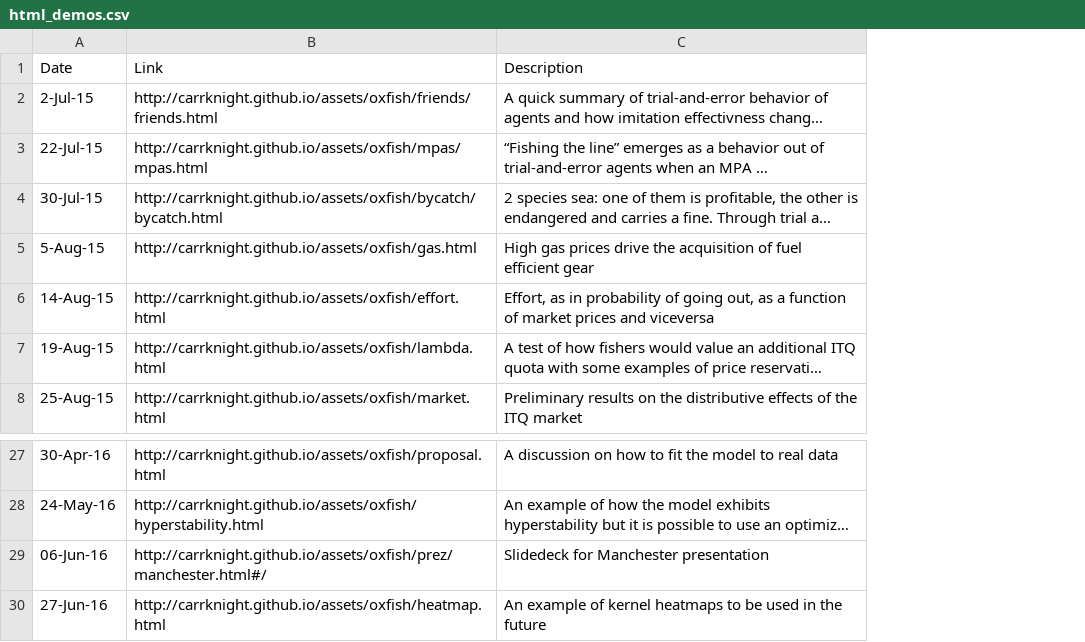
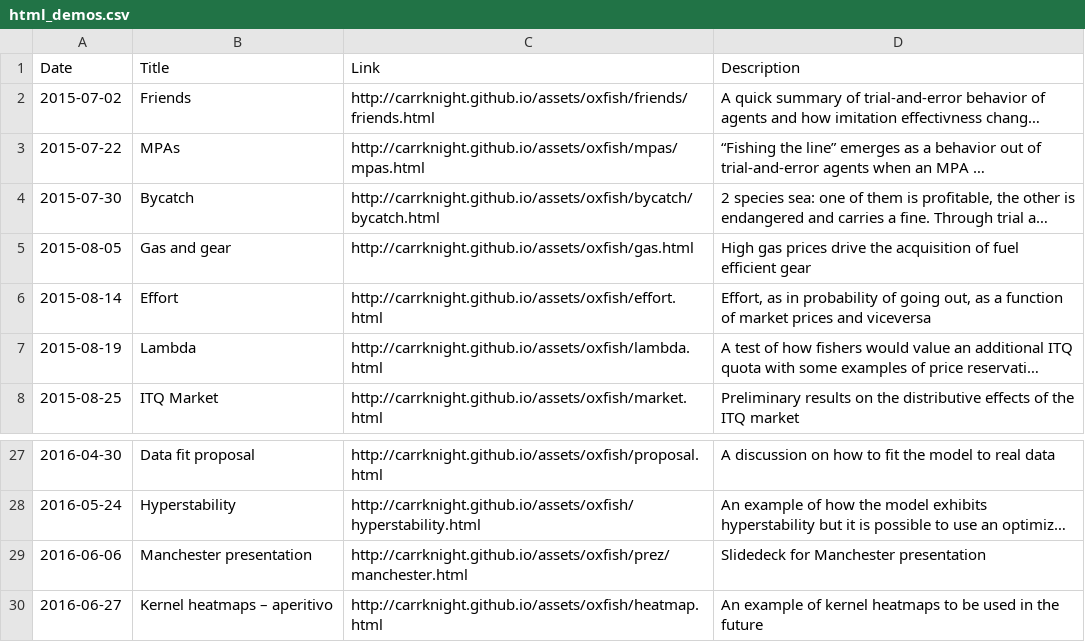
Before and after one commit to CarrKnight/carrknight.github.io, a CSV file: assets/html_demos.csv, drawn as a sheet; only a part is shown, gaps mark what is left out; long unchanged cells end in …; removed rows and columns are numbered as before the commit, all else as after; the diff names each change by its address in the sheet, - before the commit and + after, or states it on an @@ line.

Commit message:
added titles to the html list

```diff
--- a/assets/html_demos.csv
+++ b/assets/html_demos.csv
-column A (Date), rows 2-8: 2-Jul-15 | 22-Jul-15 | 30-Jul-15 | 5-Aug-15 | 14-Aug-15 | 19-Aug-15 | 25-Aug-15; rows 27-30: 30-Apr-16 | 24-May-16 | 06-Jun-16 | 27-Jun-16
+column A (Date), rows 2-8: 2015-07-02 | 2015-07-22 | 2015-07-30 | 2015-08-05 | 2015-08-14 | 2015-08-19 | 2015-08-25; rows 27-30: 2016-04-30 | 2016-05-24 | 2016-06-06 | 2016-06-27
+column B (Title), rows 2-8: Friends | MPAs | Bycatch | Gas and gear | Effort | Lambda | ITQ Market; rows 27-30: Data fit proposal | Hyperstability | Manchester presentation | Kernel heatmaps – aperitivo
-C29 (Link): http://carrknight.github.io/assets/oxfish/prez/manchester.html#/
+C29 (Link): http://carrknight.github.io/assets/oxfish/prez/manchester.html
```
